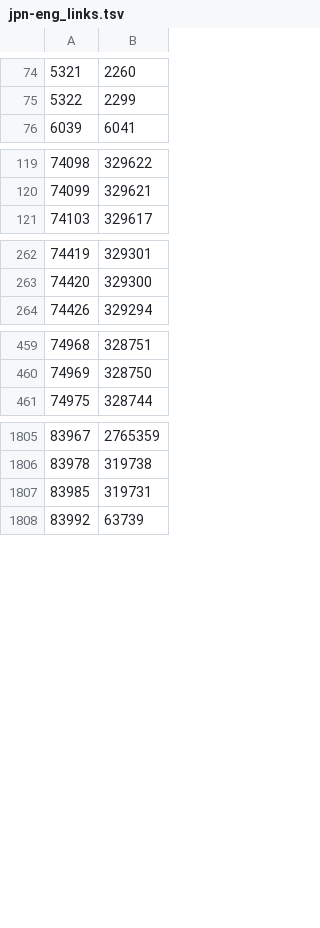
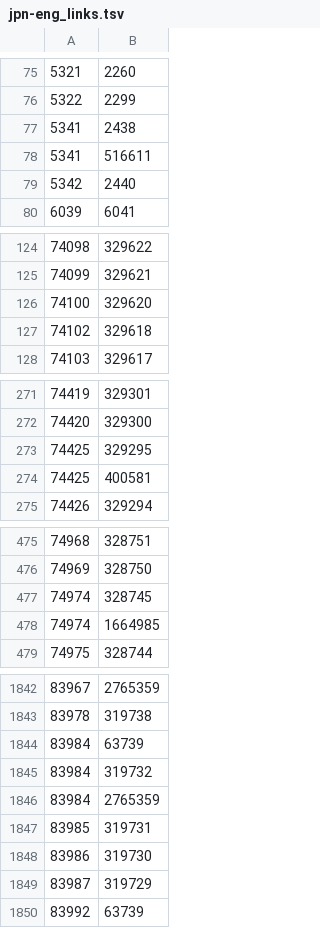
Before and after one commit to Umasteas/OJAD, a TSV file: scripts/dictionary/sample/tatoeba/jpn-eng_links.tsv, drawn as a sheet; only a part is shown, gaps mark what is left out; the diff covers the shown part only; the diff names each change by its address in the sheet, - before the commit and + after, or states it on an @@ line.

```diff
--- a/scripts/dictionary/sample/tatoeba/jpn-eng_links.tsv
+++ b/scripts/dictionary/sample/tatoeba/jpn-eng_links.tsv
+row 77: 5341 | 2438
+row 78: 5341 | 516611
+row 79: 5342 | 2440
+row 126: 74100 | 329620
+row 127: 74102 | 329618
+row 273: 74425 | 329295
+row 274: 74425 | 400581
+row 477: 74974 | 328745
+row 478: 74974 | 1664985
+row 1844: 83984 | 63739
+row 1845: 83984 | 319732
+row 1846: 83984 | 2765359
+row 1848: 83986 | 319730
+row 1849: 83987 | 319729
```
Also changed, not shown: 70 added rows elsewhere in this file, scripts/dictionary/sample/tatoeba/eng_sentences.tsv, scripts/dictionary/sample/tatoeba/jpn-cmn_links.tsv, 35 other files.
